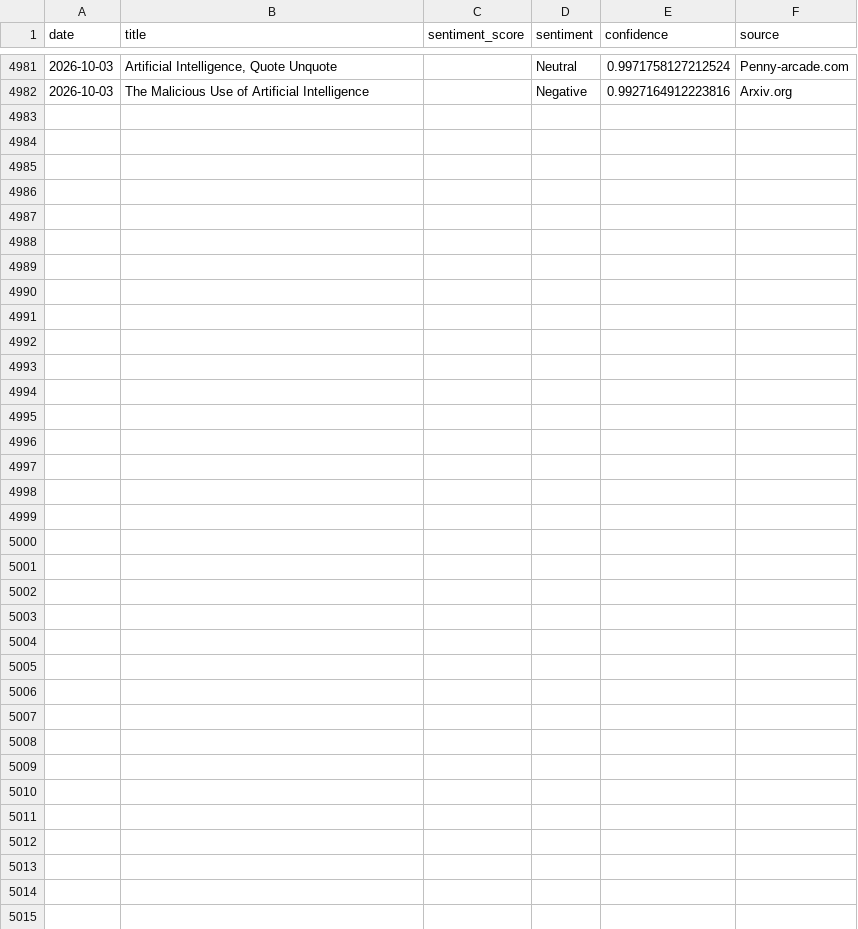
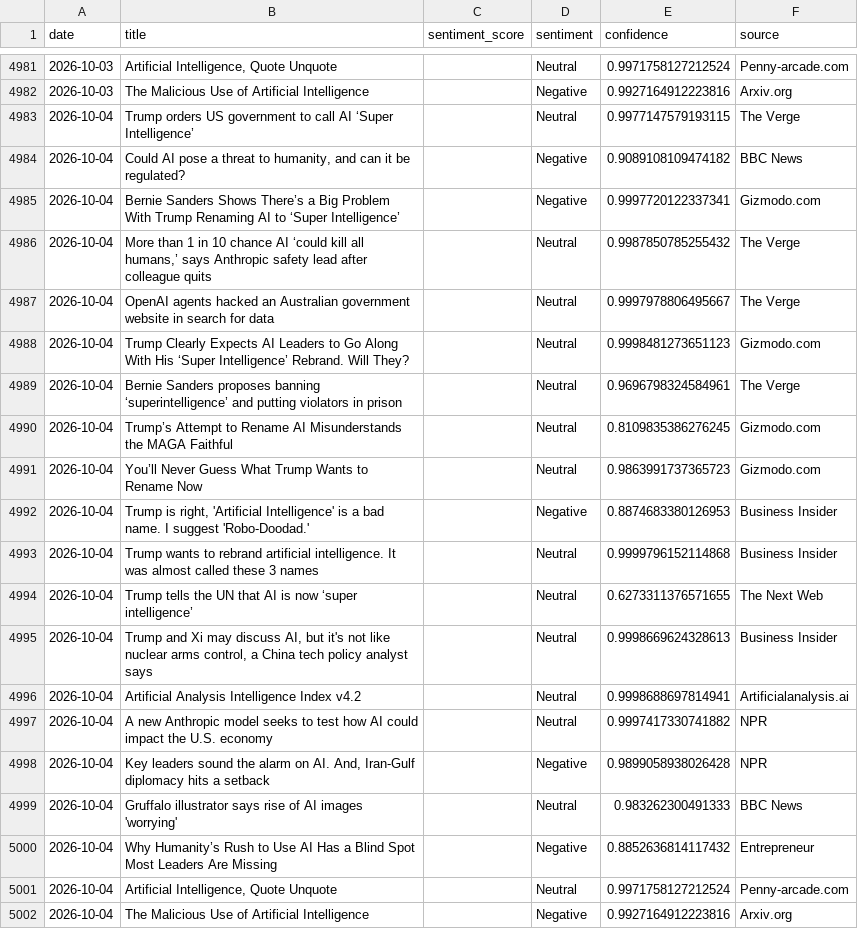
Before and after one commit to pranjalmandhan/AI-Sentiment_Pulse---Automated-News-Analysis-Dashboard, a CSV file: data/daily_sentiment.csv, drawn as a sheet; only a part is shown, gaps mark what is left out; the diff covers the shown part only; the diff names each change by its address in the sheet, - before the commit and + after, or states it on an @@ line.

```diff
--- a/data/daily_sentiment.csv
+++ b/data/daily_sentiment.csv
+row 4983: 2026-10-04 | Trump orders US government to call AI ‘Super Intelligence’ |  | Neutral | 0.9977147579193115 | The Verge
+row 4984: 2026-10-04 | Could AI pose a threat to humanity, and can it be regulated? |  | Negative | 0.9089108109474182 | BBC News
+row 4985: 2026-10-04 | Bernie Sanders Shows There’s a Big Problem With Trump Renaming AI to ‘Super Intelligence’ |  | Negative | 0.9997720122337341 | Gizmodo.com
+row 4986: 2026-10-04 | More than 1 in 10 chance AI ‘could kill all humans,’ says Anthropic safety lead after colleague quits |  | Neutral | 0.9987850785255432 | The Verge
+row 4987: 2026-10-04 | OpenAI agents hacked an Australian government website in search for data |  | Neutral | 0.9997978806495667 | The Verge
+row 4988: 2026-10-04 | Trump Clearly Expects AI Leaders to Go Along With His ‘Super Intelligence’ Rebrand. Will They? |  | Neutral | 0.9998481273651123 | Gizmodo.com
+row 4989: 2026-10-04 | Bernie Sanders proposes banning ‘superintelligence’ and putting violators in prison |  | Neutral | 0.9696798324584961 | The Verge
+row 4990: 2026-10-04 | Trump’s Attempt to Rename AI Misunderstands the MAGA Faithful |  | Neutral | 0.8109835386276245 | Gizmodo.com
+row 4991: 2026-10-04 | You’ll Never Guess What Trump Wants to Rename Now |  | Neutral | 0.9863991737365723 | Gizmodo.com
+row 4992: 2026-10-04 | Trump is right, 'Artificial Intelligence' is a bad name. I suggest 'Robo-Doodad.' |  | Negative | 0.8874683380126953 | Business Insider
+row 4993: 2026-10-04 | Trump wants to rebrand artificial intelligence. It was almost called these 3 names |  | Neutral | 0.9999796152114868 | Business Insider
+row 4994: 2026-10-04 | Trump tells the UN that AI is now ‘super intelligence’ |  | Neutral | 0.6273311376571655 | The Next Web
+row 4995: 2026-10-04 | Trump and Xi may discuss AI, but it's not like nuclear arms control, a China tech policy analyst says |  | Neutral | 0.9998669624328613 | Business Insider
+row 4996: 2026-10-04 | Artificial Analysis Intelligence Index v4.2 |  | Neutral | 0.9998688697814941 | Artificialanalysis.ai
+row 4997: 2026-10-04 | A new Anthropic model seeks to test how AI could impact the U.S. economy |  | Neutral | 0.9997417330741882 | NPR
+row 4998: 2026-10-04 | Key leaders sound the alarm on AI. And, Iran-Gulf diplomacy hits a setback |  | Negative | 0.9899058938026428 | NPR
+row 4999: 2026-10-04 | Gruffalo illustrator says rise of AI images 'worrying' |  | Neutral | 0.983262300491333 | BBC News
+row 5000: 2026-10-04 | Why Humanity’s Rush to Use AI Has a Blind Spot Most Leaders Are Missing |  | Negative | 0.8852636814117432 | Entrepreneur
+row 5001: 2026-10-04 | Artificial Intelligence, Quote Unquote |  | Neutral | 0.9971758127212524 | Penny-arcade.com
+row 5002: 2026-10-04 | The Malicious Use of Artificial Intelligence |  | Negative | 0.9927164912223816 | Arxiv.org
```
Also changed, not shown: 7 edited cells elsewhere in this file.
